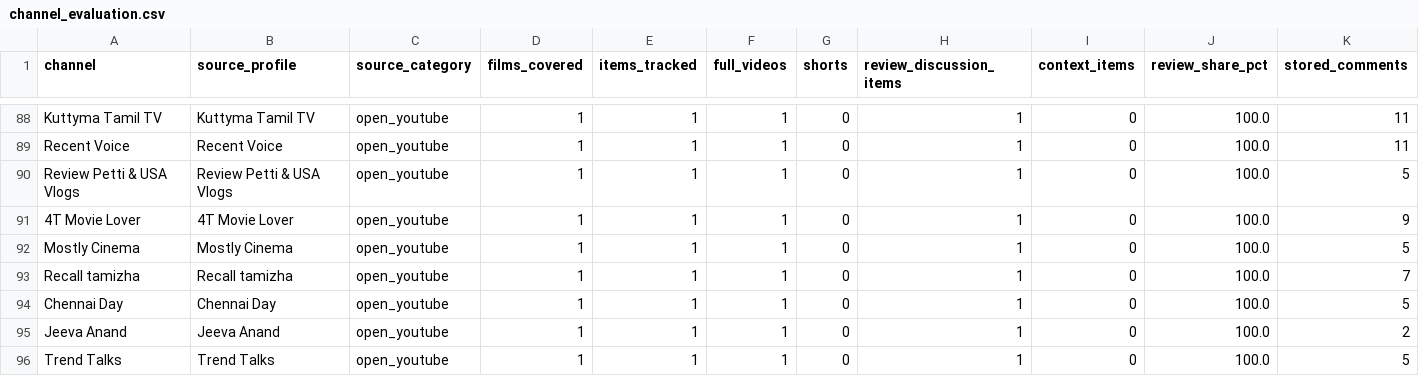
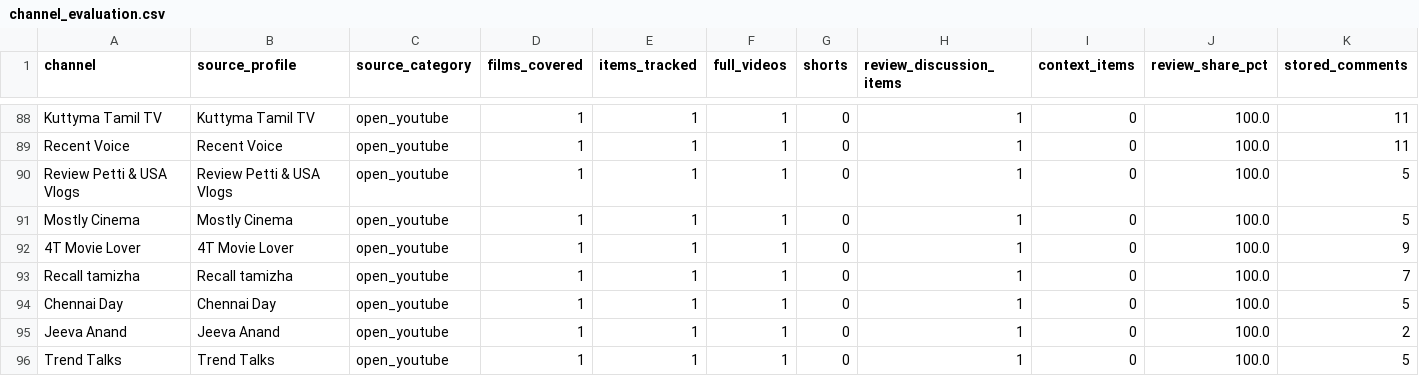
Before and after one commit to purushothaman-98/cinema-wall, a CSV file: data/live/channel_evaluation.csv, drawn as a sheet; only a part is shown, gaps mark what is left out; removed rows and columns are numbered as before the commit, all else as after; rows hold the shown columns only; the diff covers the shown part only; the diff names each change by its address in the sheet, - before the commit and + after, or states it on an @@ line.

```diff
--- a/data/live/channel_evaluation.csv
+++ b/data/live/channel_evaluation.csv
+row 91: Mostly Cinema | Mostly Cinema | open_youtube | 1 | 1 | 1 | 0 | 1 | 0 | 100.0 | 5
-row 92: Mostly Cinema | Mostly Cinema | open_youtube | 1 | 1 | 1 | 0 | 1 | 0 | 100.0 | 5
```
Also changed, not shown: 43 edited cells elsewhere in this file, data/live/top_channel_coverage.csv, 2 other files.
